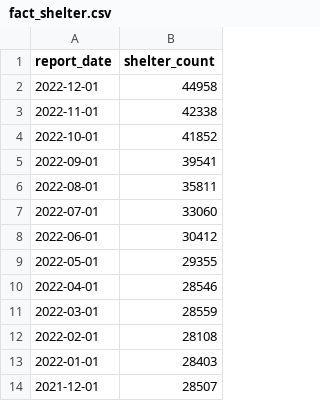
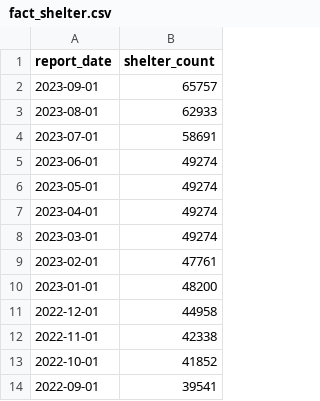
Before and after one commit to kevinserr/Time_Series_Forecast_of_Homelessness_in_NYC_with_Local_Model_Deployment, a CSV file: data/processed/fact_shelter.csv, drawn as a sheet; only a part is shown; the shorter side is filled out with more unchanged rows; the diff covers the shown part only; the diff names each change by its address in the sheet, - before the commit and + after, or states it on an @@ line.

```diff
--- a/data/processed/fact_shelter.csv
+++ b/data/processed/fact_shelter.csv
+row 2: 2023-09-01 | 65757
+row 3: 2023-08-01 | 62933
+row 4: 2023-07-01 | 58691
+row 5: 2023-06-01 | 49274
+row 6: 2023-05-01 | 49274
+row 7: 2023-04-01 | 49274
+row 8: 2023-03-01 | 49274
+row 9: 2023-02-01 | 47761
+row 10: 2023-01-01 | 48200
```
Also changed, not shown: 24 added rows elsewhere in this file, 2 other files.
